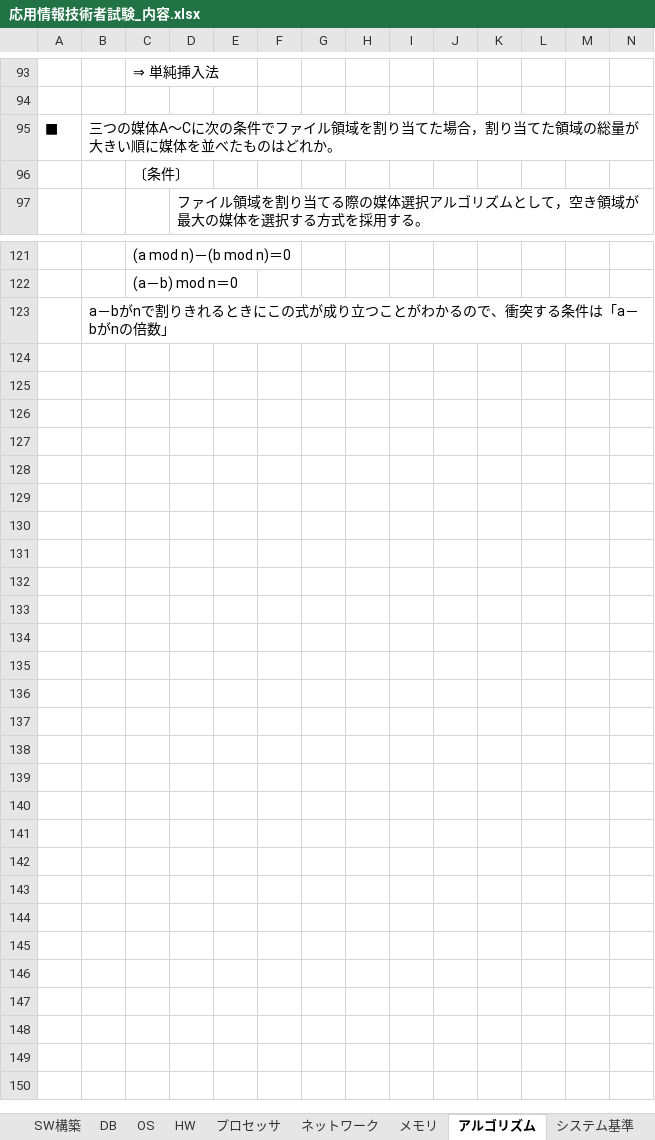
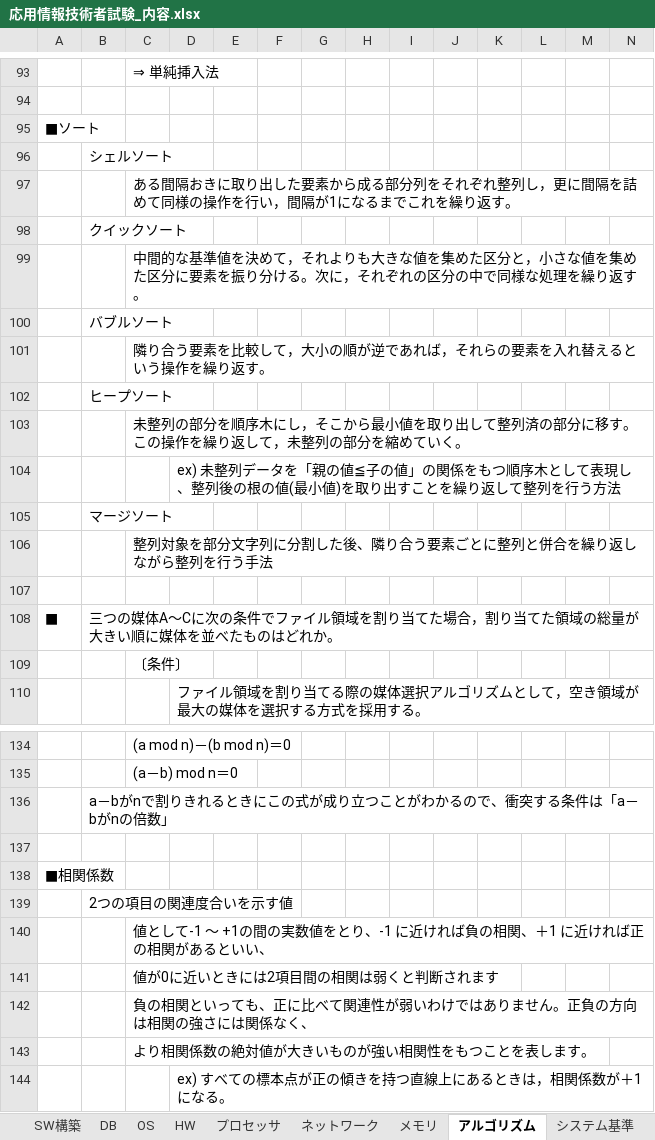
Before and after one commit to tarookyu/IPO, an Excel workbook: 応用情報技術者試験_内容.xlsx, sheet アルゴリズム, drawn as a sheet; only a part is shown, gaps mark what is left out; values as stored, in another font and other column widths than the file's, no borders; charts and pictures not drawn; rows hold the shown columns only; the diff names each change by its address in the sheet, - before the commit and + after, or states it on an @@ line.

```diff
--- a/応用情報技術者試験_内容.xlsx (sheet アルゴリズム)
+++ b/応用情報技術者試験_内容.xlsx (sheet アルゴリズム)
+row 95: ■ソート
+row 96:  | シェルソート
+row 97:  |  | ある間隔おきに取り出した要素から成る部分列をそれぞれ整列し，更に間隔を詰めて同様の操作を行い，間隔が1になるまでこれを繰り返す。
+row 98:  | クイックソート
+row 99:  |  | 中間的な基準値を決めて，それよりも大きな値を集めた区分と，小さな値を集めた区分に要素を振り分ける。次に，それぞれの区分の中で同様な処理を繰り返す。
+row 100:  | バブルソート
+row 101:  |  | 隣り合う要素を比較して，大小の順が逆であれば，それらの要素を入れ替えるという操作を繰り返す。
+row 102:  | ヒープソート
+row 103:  |  | 未整列の部分を順序木にし，そこから最小値を取り出して整列済の部分に移す。この操作を繰り返して，未整列の部分を縮めていく。
+row 104:  |  |  | ex) 未整列データを「親の値≦子の値」の関係をもつ順序木として表現し、整列後の根の値(最小値)を取り出すことを繰り返して整列を行う方法
+row 105:  | マージソート
+row 106:  |  | 整列対象を部分文字列に分割した後、隣り合う要素ごとに整列と併合を繰り返しながら整列を行う手法
+row 107: (empty)
+row 137: (empty)
+row 138: ■相関係数
+row 139:  | 2つの項目の関連度合いを示す値
+row 140:  |  | 値として-1 ～ +1の間の実数値をとり、-1 に近ければ負の相関、＋1 に近ければ正の相関があるといい、
+row 141:  |  | 値が0に近いときには2項目間の相関は弱くと判断されます
+row 142:  |  | 負の相関といっても、正に比べて関連性が弱いわけではありません。正負の方向は相関の強さには関係なく、
+row 143:  |  | より相関係数の絶対値が大きいものが強い相関性をもつことを表します。
+row 144:  |  |  | ex) すべての標本点が正の傾きを持つ直線上にあるときは，相関係数が＋1になる。
```
Also changed, not shown: sheet ネットワーク, sheet 計測・制御に関する理論, sheet 仕訳前, sheet プロセッサ, sheet HW, sheet SW構築, 7 more sheets, charts or pictures, 1 other file.
